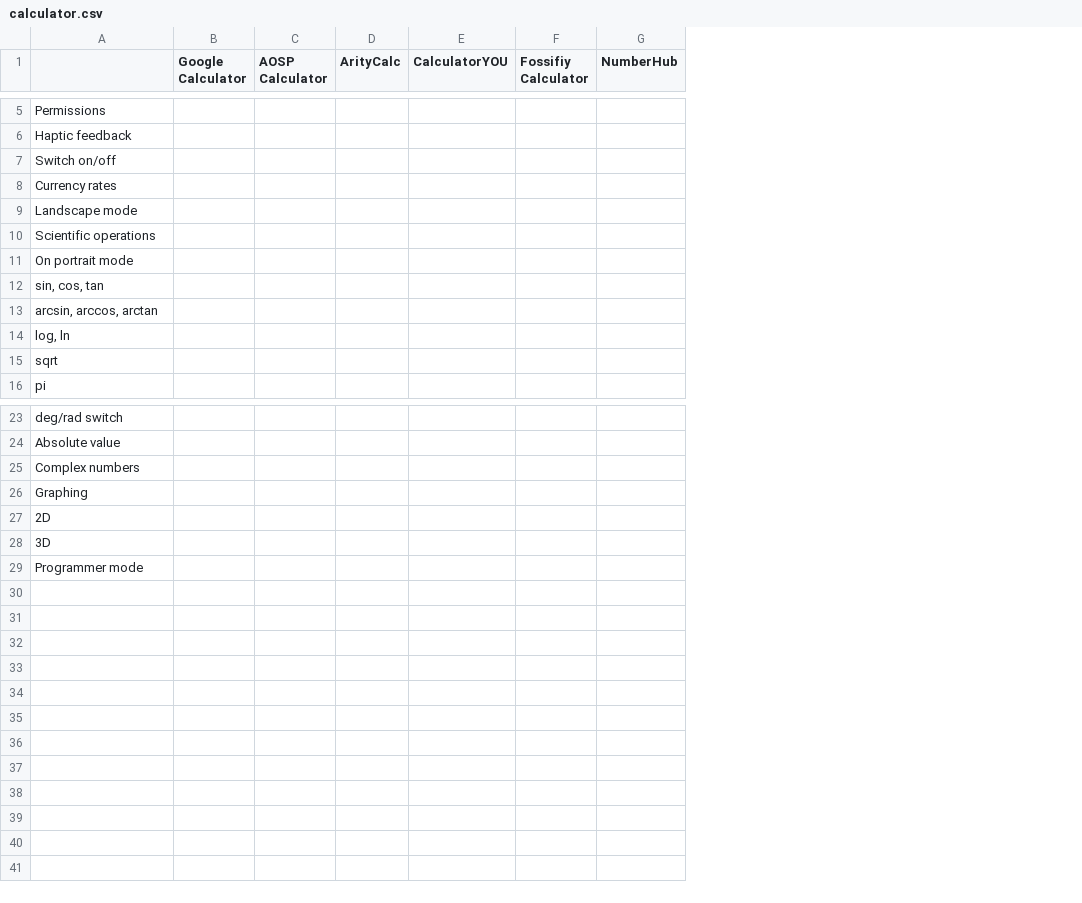
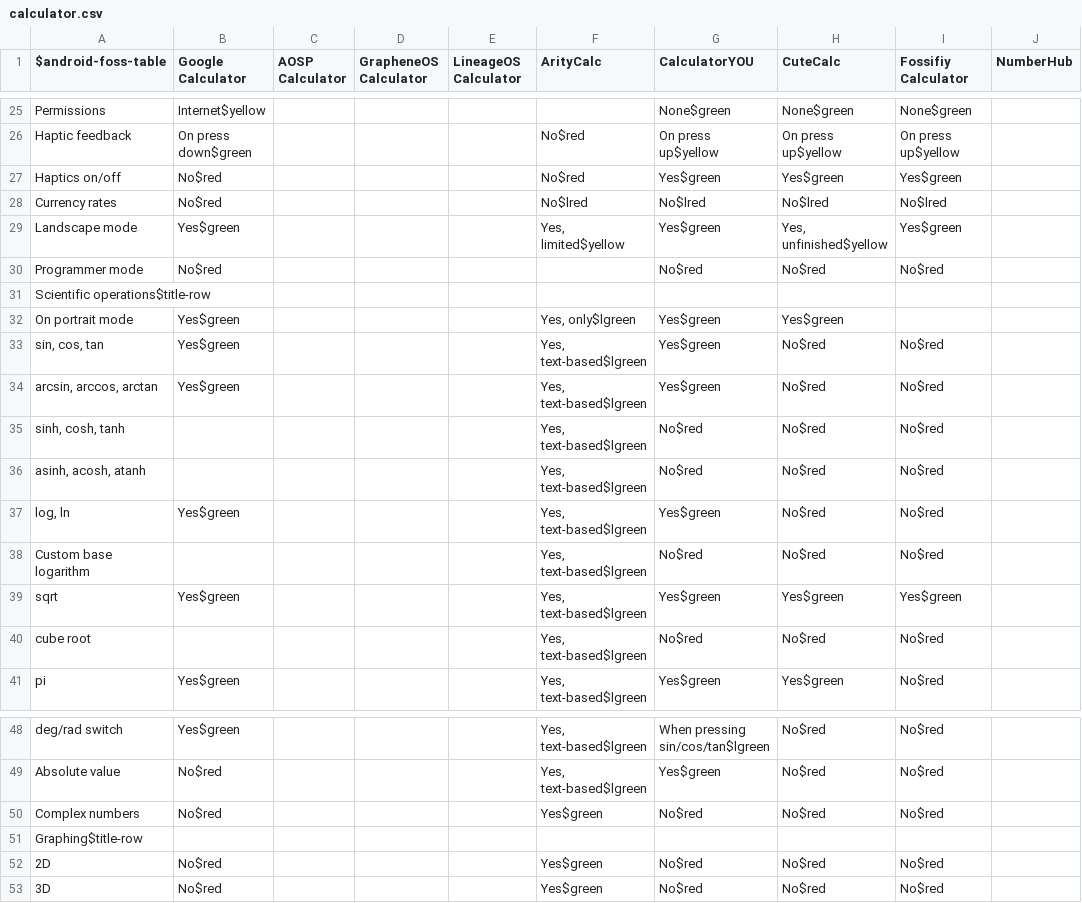
Before and after one commit to hectodium/hectodium.github.io, a CSV file: tables/foss-android/calculator.csv, drawn as a sheet; only a part is shown, gaps mark what is left out; removed rows and columns are numbered as before the commit, all else as after; rows hold the shown columns only; the diff covers the shown part only; the diff names each change by its address in the sheet, - before the commit and + after, or states it on an @@ line.

```diff
--- a/tables/foss-android/calculator.csv
+++ b/tables/foss-android/calculator.csv
-column B (Google Calculator), empty
+column B (Google Calculator), rows 25-30: Internet$yellow | On press down$green | No$red | No$red | Yes$green | No$red; rows 32-34: all Yes$green; row 37: Yes$green; row 39: Yes$green; row 41: Yes$green; rows 48-53: Yes$green | No$red | No$red |  | No$red | No$red
-column D (ArityCalc), empty
-column E (CalculatorYOU), empty
-column F (Fossifiy Calculator), empty
+column D (GrapheneOS Calculator), empty
+column E (LineageOS Calculator), empty
+column F (ArityCalc), rows 26-29: No$red | No$red | No$lred | Yes, limited$yellow; rows 32-34: Yes, only$lgreen | Yes, text-based$lgreen | Yes, text-based$lgreen; row 37: Yes, text-based$lgreen; row 39: Yes, text-based$lgreen; row 41: Yes, text-based$lgreen; rows 48-53: Yes, text-based$lgreen | Yes, text-based$lgreen | Yes$green |  | Yes$green | Yes$green
+column G (CalculatorYOU), rows 25-30: None$green | On press up$yellow | Yes$green | No$lred | Yes$green | No$red; rows 32-34: all Yes$green; row 37: Yes$green; row 39: Yes$green; row 41: Yes$green; rows 48-53: When pressing sin/cos/tan$lgreen | Yes$green | No$red |  | No$red | No$red
+column H (CuteCalc), rows 25-30: None$green | On press up$yellow | Yes$green | No$lred | Yes, unfinished$yellow | No$red; rows 32-34: Yes$green | No$red | No$red; row 37: No$red; row 39: Yes$green; row 41: Yes$green; rows 48-53: No$red | No$red | No$red |  | No$red | No$red
+column I (Fossifiy Calculator), rows 25-30: None$green | On press up$yellow | Yes$green | No$lred | Yes$green | No$red; rows 33-34: No$red | No$red; row 37: No$red; row 39: Yes$green; row 41: No$red; rows 48-53: No$red | No$red | No$red |  | No$red | No$red
-A1: (empty)
+A1: $android-foss-table
-A27 ($android-foss-table): Switch on/off
+A27 ($android-foss-table): Haptics on/off
-A30 ($android-foss-table): Scientific operations
+A30 ($android-foss-table): Programmer mode
+row 31: Scientific operations$title-row
+row 35: sinh, cosh, tanh |  |  |  |  | Yes, text-based$lgreen | No$red | No$red | No$red
+row 36: asinh, acosh, atanh |  |  |  |  | Yes, text-based$lgreen | No$red | No$red | No$red
+row 38: Custom base logarithm |  |  |  |  | Yes, text-based$lgreen | No$red | No$red | No$red
+row 40: cube root |  |  |  |  | Yes, text-based$lgreen | No$red | No$red | No$red
-A51 ($android-foss-table): Graphing
+A51 ($android-foss-table): Graphing$title-row
-row 29: Programmer mode
```
Also changed, not shown: 20 added rows elsewhere in this file, 14 other files.
